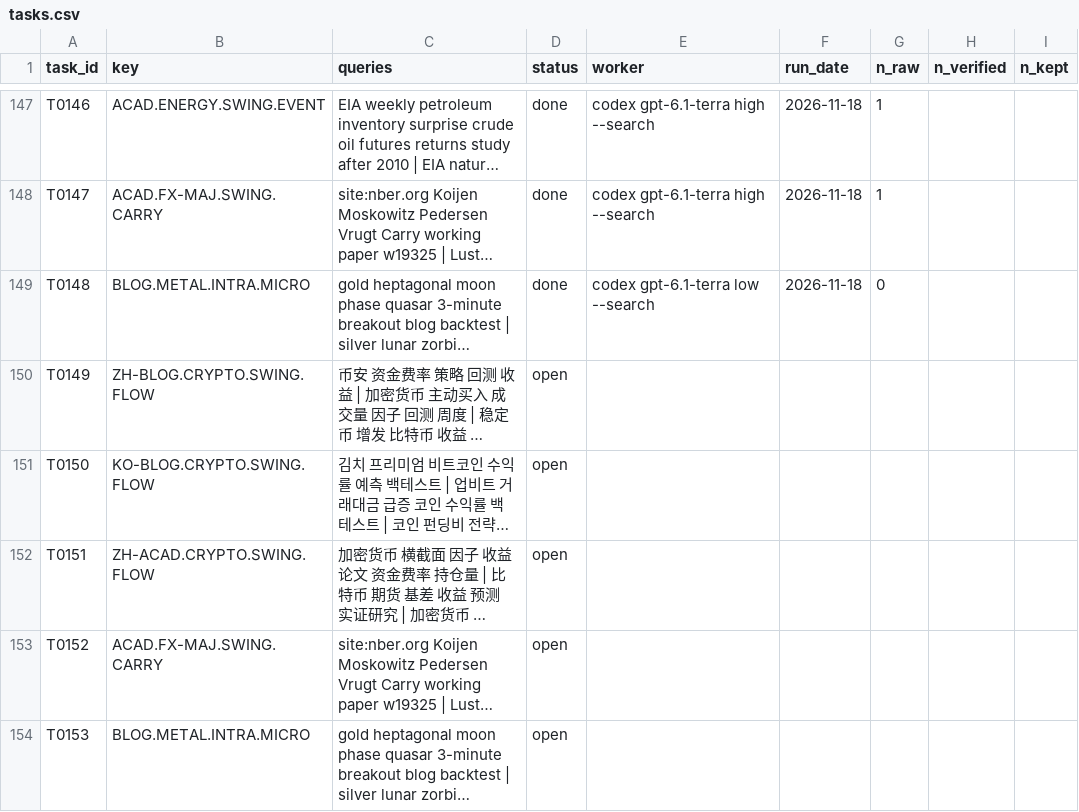
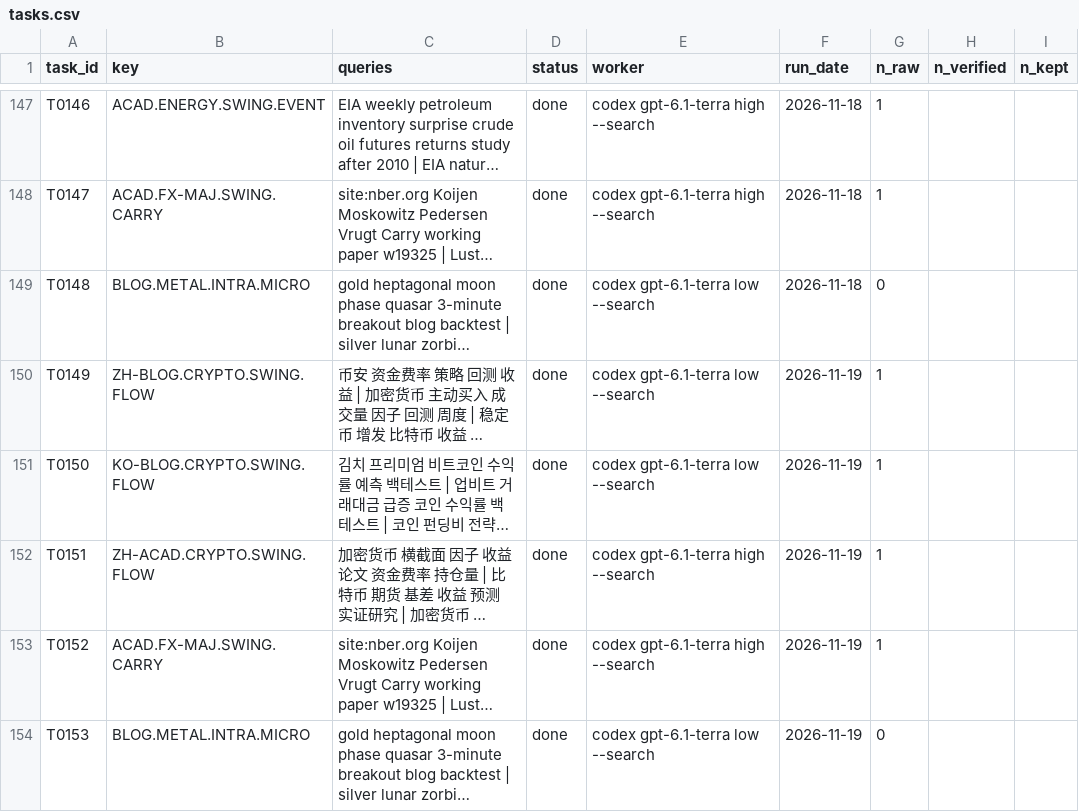
Before and after one commit to hslu-jwn/claude-backtester_V2, a CSV file: research/harvest/tasks.csv, drawn as a sheet; only a part is shown, gaps mark what is left out; long unchanged cells end in …; the diff names each change by its address in the sheet, - before the commit and + after, or states it on an @@ line.

```diff
--- a/research/harvest/tasks.csv
+++ b/research/harvest/tasks.csv
-D150:D154 (status): open
+D150:D154 (status): done
-E150:E151 (worker): (empty)
+E150:E151 (worker): codex gpt-6.1-terra low --search
-F150:F154 (run_date): (empty)
+F150:F154 (run_date): 2026-11-19
-G150:G153 (n_raw): (empty)
+G150:G153 (n_raw): 1
-E152:E153 (worker): (empty)
+E152:E153 (worker): codex gpt-6.1-terra high --search
-E154 (worker): (empty)
+E154 (worker): codex gpt-6.1-terra low --search
-G154 (n_raw): (empty)
+G154 (n_raw): 0
```
Also changed, not shown: research/ledger.csv, 7 other files.
